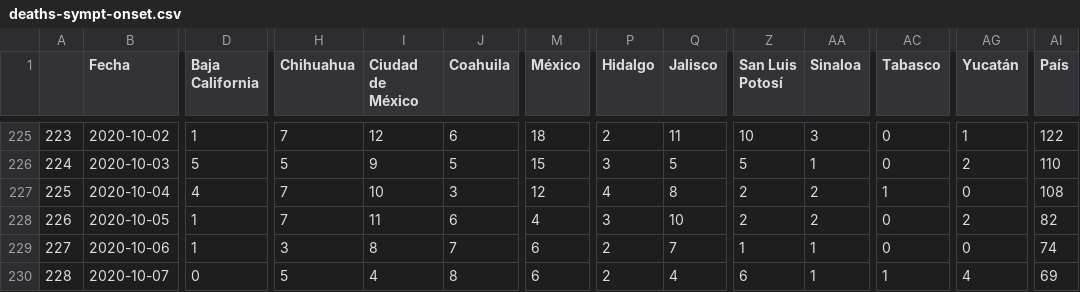
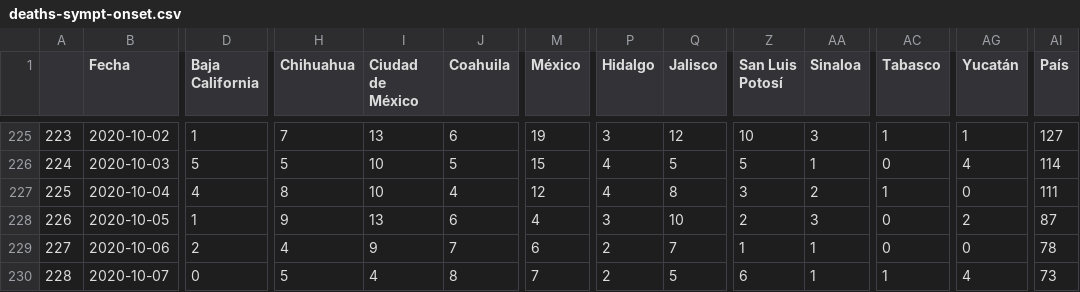
Before and after one commit to moises-santillan/covid-19-Mexico, a CSV file: deaths-sympt-onset.csv, drawn as a sheet; only a part is shown, gaps mark what is left out; the diff covers the shown part only; the diff names each change by its address in the sheet, - before the commit and + after, or states it on an @@ line.

```diff
--- a/deaths-sympt-onset.csv
+++ b/deaths-sympt-onset.csv
-I225 (Ciudad de México): 12
+I225 (Ciudad de México): 13
-M225 (México): 18
+M225 (México): 19
-P225 (Hidalgo): 2
+P225 (Hidalgo): 3
-Q225 (Jalisco): 11
+Q225 (Jalisco): 12
-AC225 (Tabasco): 0
+AC225 (Tabasco): 1
-AI225 (País): 122
+AI225 (País): 127
-I226 (Ciudad de México): 9
+I226 (Ciudad de México): 10
-P226 (Hidalgo): 3
+P226 (Hidalgo): 4
-AG226 (Yucatán): 2
+AG226 (Yucatán): 4
-AI226 (País): 110
+AI226 (País): 114
-H227 (Chihuahua): 7
+H227 (Chihuahua): 8
-J227 (Coahuila): 3
+J227 (Coahuila): 4
-Z227 (San Luis Potosí): 2
+Z227 (San Luis Potosí): 3
-AI227 (País): 108
+AI227 (País): 111
-H228 (Chihuahua): 7
+H228 (Chihuahua): 9
-I228 (Ciudad de México): 11
+I228 (Ciudad de México): 13
-AA228 (Sinaloa): 2
+AA228 (Sinaloa): 3
-AI228 (País): 82
+AI228 (País): 87
-D229 (Baja California): 1
+D229 (Baja California): 2
-H229 (Chihuahua): 3
+H229 (Chihuahua): 4
-I229 (Ciudad de México): 8
+I229 (Ciudad de México): 9
-AI229 (País): 74
+AI229 (País): 78
-M230 (México): 6
+M230 (México): 7
-Q230 (Jalisco): 4
+Q230 (Jalisco): 5
-AI230 (País): 69
+AI230 (País): 73
```
Also changed, not shown: 1 added row and 109 edited cells elsewhere in this file, confirmed-sympt-onset.csv, hospitalized-sympt-onset-Nowcasting-STD.csv, 3 other files.
